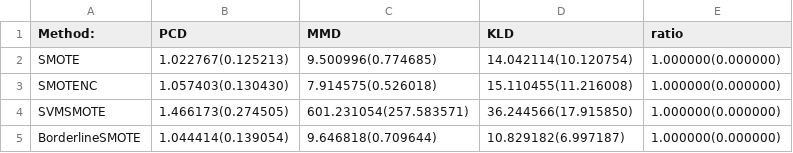
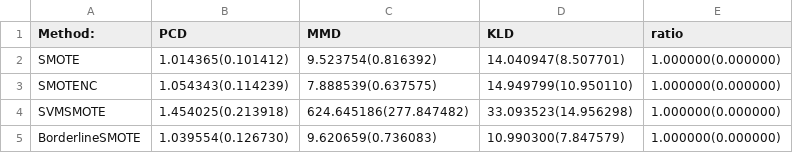
Before and after one commit to antorguez95/synthetic_data_generation_framework, a CSV file: AlzheimerBALEA/results/balancing_metrics.csv, drawn as a sheet.

```diff
--- a/AlzheimerBALEA/results/balancing_metrics.csv
+++ b/AlzheimerBALEA/results/balancing_metrics.csv
@@ -1,5 +1,5 @@
 Method:,PCD,MMD,KLD,ratio
-SMOTE,1.022767(0.125213),9.500996(0.774685),14.042114(10.120754),1.000000(0.000000)
-SMOTENC,1.057403(0.130430),7.914575(0.526018),15.110455(11.216008),1.000000(0.000000)
-SVMSMOTE,1.466173(0.274505),601.231054(257.583571),36.244566(17.915850),1.000000(0.000000)
-BorderlineSMOTE,1.044414(0.139054),9.646818(0.709644),10.829182(6.997187),1.000000(0.000000)
+SMOTE,1.014365(0.101412),9.523754(0.816392),14.040947(8.507701),1.000000(0.000000)
+SMOTENC,1.054343(0.114239),7.888539(0.637575),14.949799(10.950110),1.000000(0.000000)
+SVMSMOTE,1.454025(0.213918),624.645186(277.847482),33.093523(14.956298),1.000000(0.000000)
+BorderlineSMOTE,1.039554(0.126730),9.620659(0.736083),10.990300(7.847579),1.000000(0.000000)
```
Also changed, not shown: AlzheimerReduced/results/balancing_metrics.csv, Bangladesh/results/balancing_metrics.csv, 39 other files.
